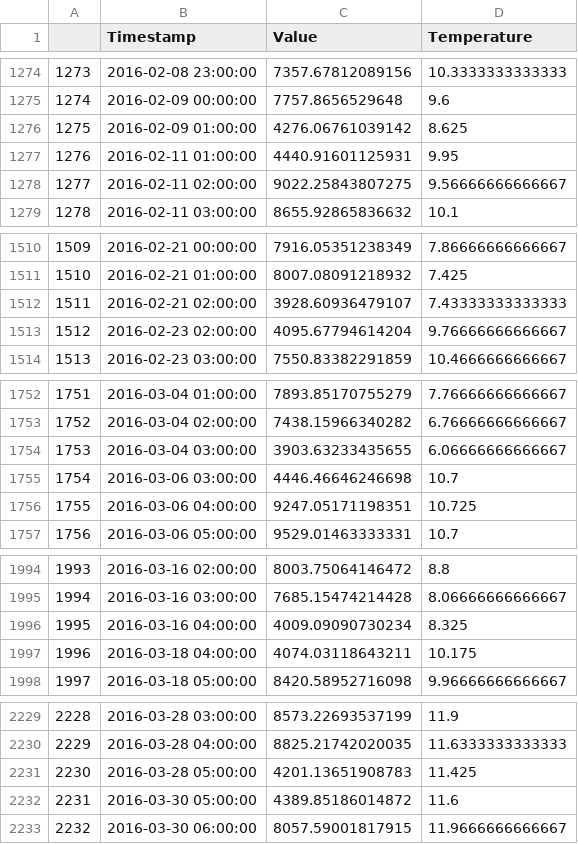
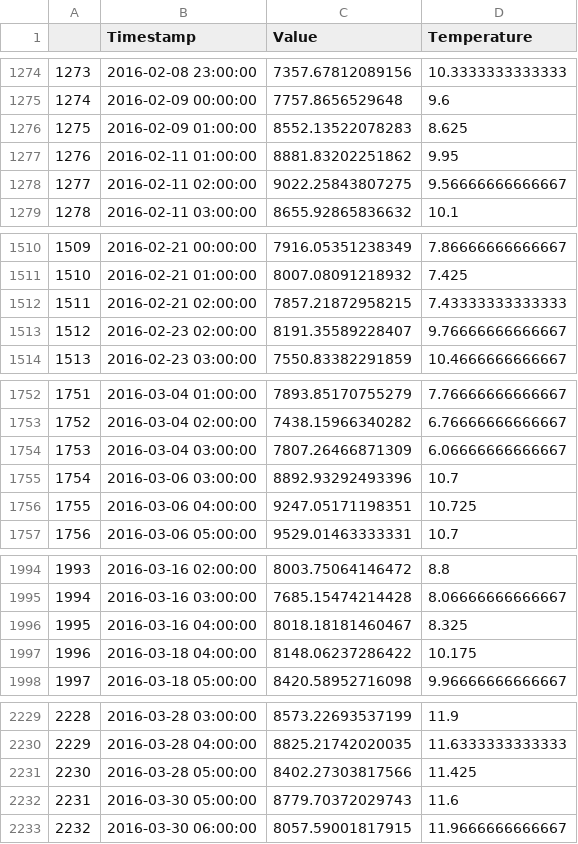
Before and after one commit to bgrillone/Bayesian-Measurement-and-Verification, a CSV file: data/Id50_hourly.csv, drawn as a sheet; only a part is shown, gaps mark what is left out; the diff covers the shown part only.

```diff
--- a/data/Id50_hourly.csv
+++ b/data/Id50_hourly.csv
@@ -1275,4 +1275,4 @@
 "1274",2016-02-09 00:00:00,7757.8656529648,9.6
-"1275",2016-02-09 01:00:00,4276.06761039142,8.625
-"1276",2016-02-11 01:00:00,4440.91601125931,9.95
+"1275",2016-02-09 01:00:00,8552.13522078283,8.625
+"1276",2016-02-11 01:00:00,8881.83202251862,9.95
 "1277",2016-02-11 02:00:00,9022.25843807275,9.56666666666667
@@ -1511,4 +1511,4 @@
 "1510",2016-02-21 01:00:00,8007.08091218932,7.425
-"1511",2016-02-21 02:00:00,3928.60936479107,7.43333333333333
-"1512",2016-02-23 02:00:00,4095.67794614204,9.76666666666667
+"1511",2016-02-21 02:00:00,7857.21872958215,7.43333333333333
+"1512",2016-02-23 02:00:00,8191.35589228407,9.76666666666667
 "1513",2016-02-23 03:00:00,7550.83382291859,10.4666666666667
@@ -1753,4 +1753,4 @@
 "1752",2016-03-04 02:00:00,7438.15966340282,6.76666666666667
-"1753",2016-03-04 03:00:00,3903.63233435655,6.06666666666667
-"1754",2016-03-06 03:00:00,4446.46646246698,10.7
+"1753",2016-03-04 03:00:00,7807.26466871309,6.06666666666667
+"1754",2016-03-06 03:00:00,8892.93292493396,10.7
 "1755",2016-03-06 04:00:00,9247.05171198351,10.725
@@ -1995,4 +1995,4 @@
 "1994",2016-03-16 03:00:00,7685.15474214428,8.06666666666667
-"1995",2016-03-16 04:00:00,4009.09090730234,8.325
-"1996",2016-03-18 04:00:00,4074.03118643211,10.175
+"1995",2016-03-16 04:00:00,8018.18181460467,8.325
+"1996",2016-03-18 04:00:00,8148.06237286422,10.175
 "1997",2016-03-18 05:00:00,8420.58952716098,9.96666666666667
@@ -2230,4 +2230,4 @@
 "2229",2016-03-28 04:00:00,8825.21742020035,11.6333333333333
-"2230",2016-03-28 05:00:00,4201.13651908783,11.425
-"2231",2016-03-30 05:00:00,4389.85186014872,11.6
+"2230",2016-03-28 05:00:00,8402.27303817566,11.425
+"2231",2016-03-30 05:00:00,8779.70372029743,11.6
 "2232",2016-03-30 06:00:00,8057.59001817915,11.9666666666667
```
Also changed, not shown: 107 edited cells elsewhere in this file, 12 other files.
